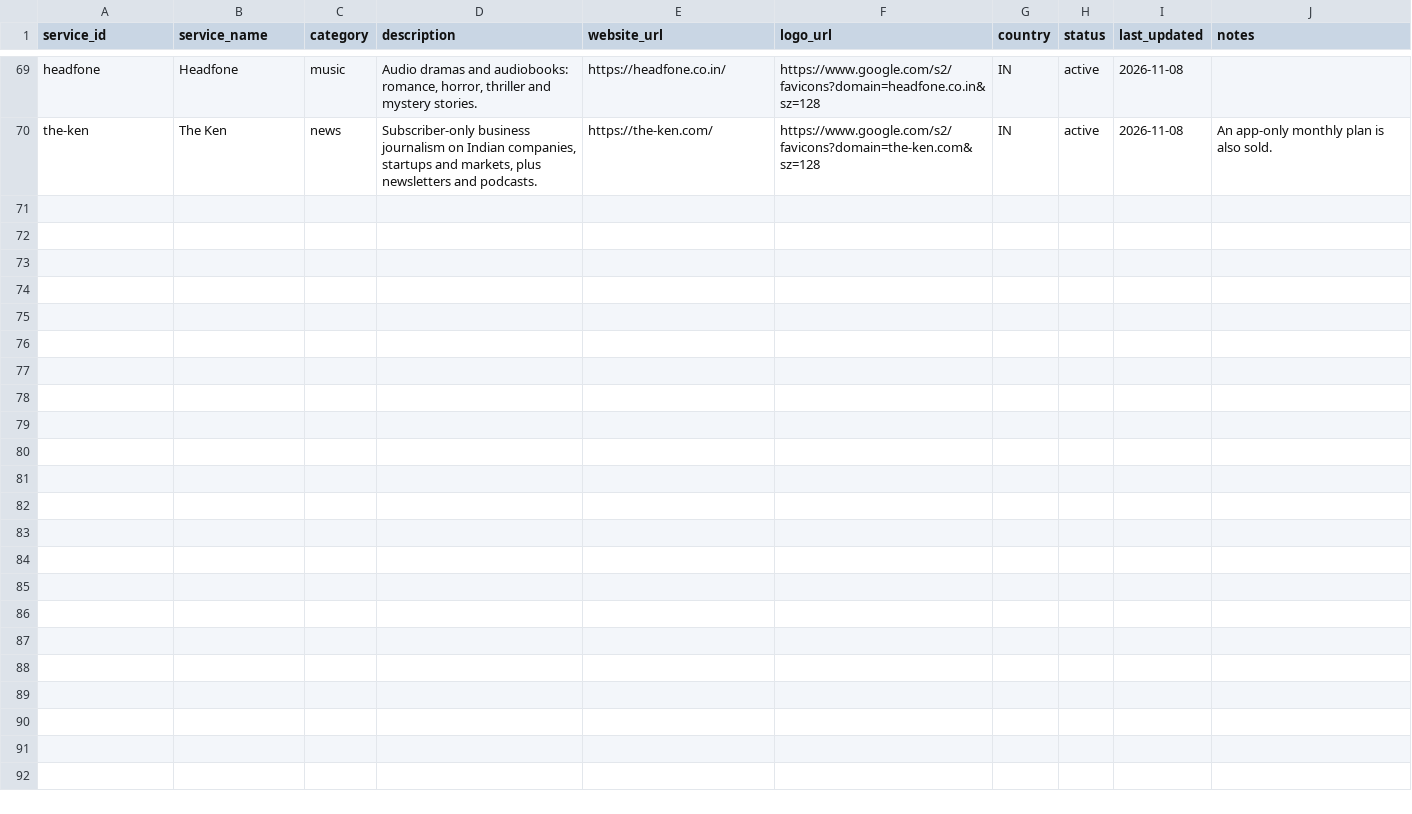
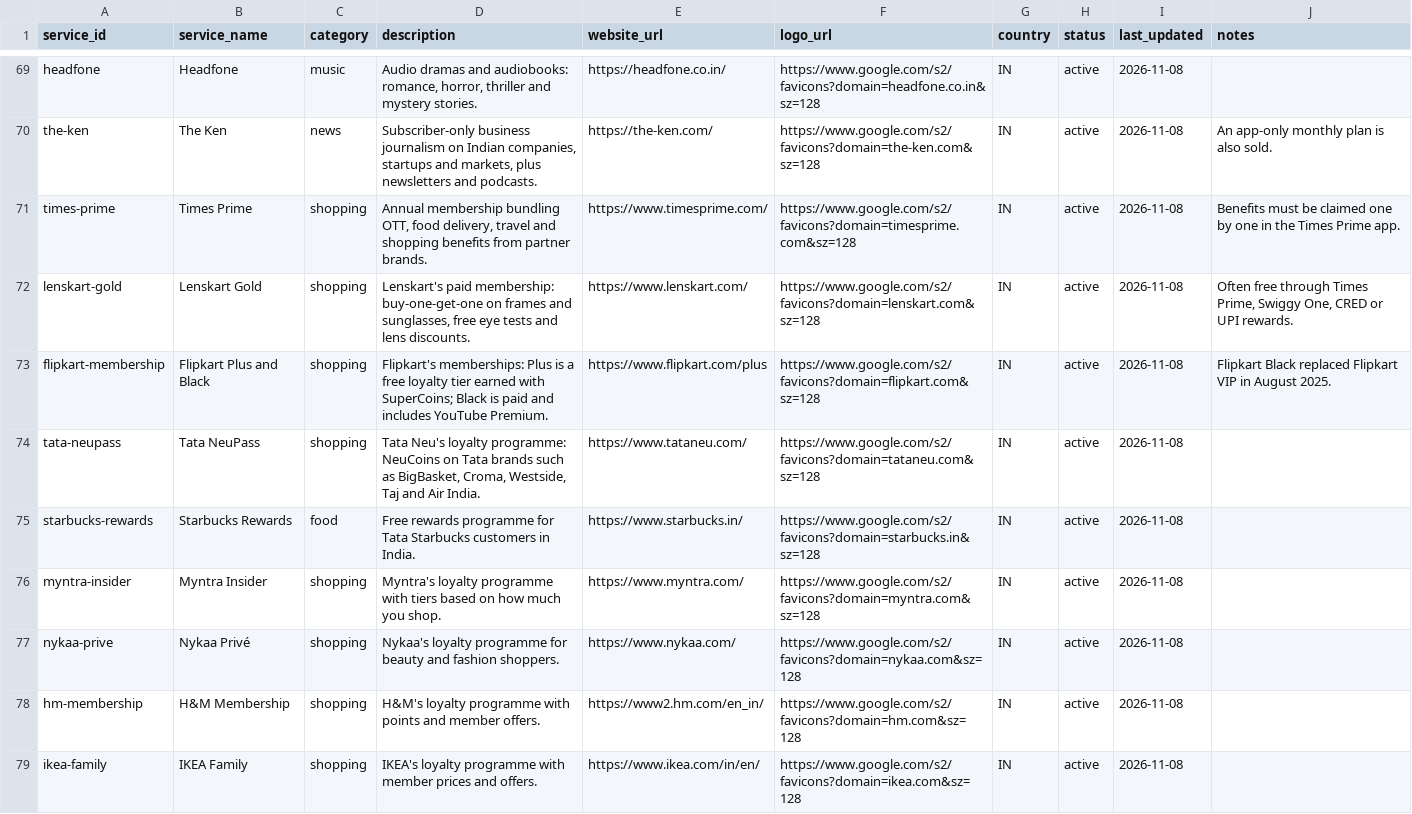
Before and after one commit to xcixci/unsubscribe, a CSV file: catalogue/csv/services.csv, drawn as a sheet; only a part is shown, gaps mark what is left out; the diff covers the shown part only.

```diff
--- a/catalogue/csv/services.csv
+++ b/catalogue/csv/services.csv
@@ -70 +70,10 @@ headfone,Headfone,music,"Audio dramas and audiobooks: romance, horror, thriller
 the-ken,The Ken,news,"Subscriber-only business journalism on Indian companies, startups and markets, plus newsletters and podcasts.",https://the-ken.com/,https://www.google.com/s2/favicons?domain=the-ken.com&sz=128,IN,active,2026-11-08,An app-only monthly plan is also sold.
+times-prime,Times Prime,shopping,"Annual membership bundling OTT, food delivery, travel and shopping benefits from partner brands.",https://www.timesprime.com/,https://www.google.com/s2/favicons?domain=timesprime.com&sz=128,IN,active,2026-11-08,Benefits must be claimed one by one in the Times Prime app.
+lenskart-gold,Lenskart Gold,shopping,"Lenskart's paid membership: buy-one-get-one on frames and sunglasses, free eye tests and lens discounts.",https://www.lenskart.com/,https://www.google.com/s2/favicons?domain=lenskart.com&sz=128,IN,active,2026-11-08,"Often free through Times Prime, Swiggy One, CRED or UPI rewards."
+flipkart-membership,Flipkart Plus and Black,shopping,Flipkart's memberships: Plus is a free loyalty tier earned with SuperCoins; Black is paid and includes YouTube Premium.,https://www.flipkart.com/plus,https://www.google.com/s2/favicons?domain=flipkart.com&sz=128,IN,active,2026-11-08,Flipkart Black replaced Flipkart VIP in August 2025.
+tata-neupass,Tata NeuPass,shopping,"Tata Neu's loyalty programme: NeuCoins on Tata brands such as BigBasket, Croma, Westside, Taj and Air India.",https://www.tataneu.com/,https://www.google.com/s2/favicons?domain=tataneu.com&sz=128,IN,active,2026-11-08,
+starbucks-rewards,Starbucks Rewards,food,Free rewards programme for Tata Starbucks customers in India.,https://www.starbucks.in/,https://www.google.com/s2/favicons?domain=starbucks.in&sz=128,IN,active,2026-11-08,
+myntra-insider,Myntra Insider,shopping,Myntra's loyalty programme with tiers based on how much you shop.,https://www.myntra.com/,https://www.google.com/s2/favicons?domain=myntra.com&sz=128,IN,active,2026-11-08,
+nykaa-prive,Nykaa Privé,shopping,Nykaa's loyalty programme for beauty and fashion shoppers.,https://www.nykaa.com/,https://www.google.com/s2/favicons?domain=nykaa.com&sz=128,IN,active,2026-11-08,
+hm-membership,H&M Membership,shopping,H&M's loyalty programme with points and member offers.,https://www2.hm.com/en_in/,https://www.google.com/s2/favicons?domain=hm.com&sz=128,IN,active,2026-11-08,
+ikea-family,IKEA Family,shopping,IKEA's loyalty programme with member prices and offers.,https://www.ikea.com/in/en/,https://www.google.com/s2/favicons?domain=ikea.com&sz=128,IN,active,2026-11-08,
```
Also changed, not shown: 8 added rows elsewhere in this file, catalogue/csv/plans.csv, 1 other file.
